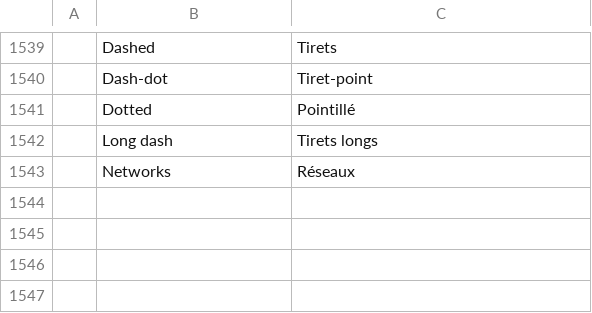
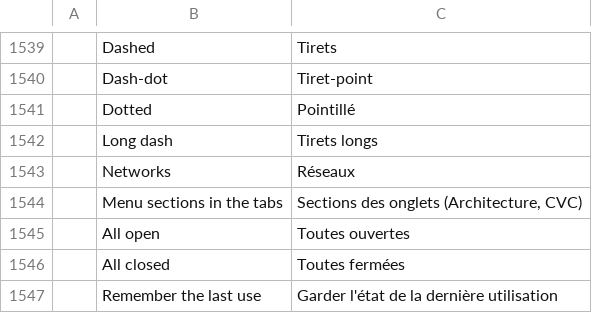
Before and after one commit to Dievartis/cadcraft, a TSV file: crates/ui-egui/src/i18n/fr.tsv, drawn as a sheet; only a part is shown, gaps mark what is left out; the diff names each change by its address in the sheet, - before the commit and + after, or states it on an @@ line.

```diff
--- a/crates/ui-egui/src/i18n/fr.tsv
+++ b/crates/ui-egui/src/i18n/fr.tsv
+row 1544:  | Menu sections in the tabs | Sections des onglets (Architecture, CVC)
+row 1545:  | All open | Toutes ouvertes
+row 1546:  | All closed | Toutes fermées
+row 1547:  | Remember the last use | Garder l'état de la dernière utilisation
```
Also changed, not shown: crates/ui-egui/src/i18n/zh.tsv, 8 other files.
